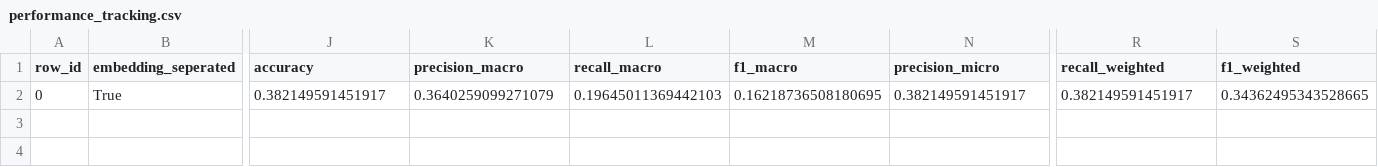
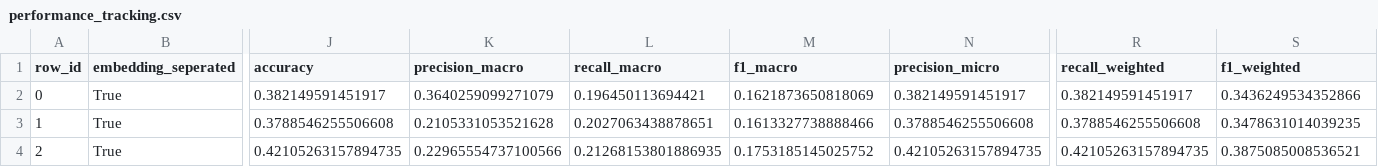
Before and after one commit to OlafVrijmoet/Thesis, a CSV file: performance_tracking/tracking/performance_tracking.csv, drawn as a sheet; only a part is shown, gaps mark what is left out; rows hold the shown columns only; the diff names each change by its address in the sheet, - before the commit and + after, or states it on an @@ line.

Commit message:
remove save inside Regression_Model

```diff
--- a/performance_tracking/tracking/performance_tracking.csv
+++ b/performance_tracking/tracking/performance_tracking.csv
-L2 (recall_macro): 0.19645011369442103
+L2 (recall_macro): 0.196450113694421
-M2 (f1_macro): 0.16218736508180695
+M2 (f1_macro): 0.1621873650818069
-S2 (f1_weighted): 0.34362495343528665
+S2 (f1_weighted): 0.3436249534352866
+row 3: 1 | True | 0.3788546255506608 | 0.2105331053521628 | 0.2027063438878651 | 0.1613327738888466 | 0.3788546255506608 | 0.3788546255506608 | 0.3478631014039235
+row 4: 2 | True | 0.42105263157894735 | 0.22965554737100566 | 0.21268153801886935 | 0.1753185145025752 | 0.42105263157894735 | 0.42105263157894735 | 0.3875085008536521
```
Also changed, not shown: 3 other files.
